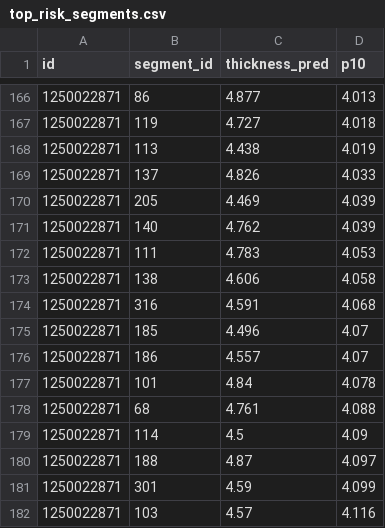
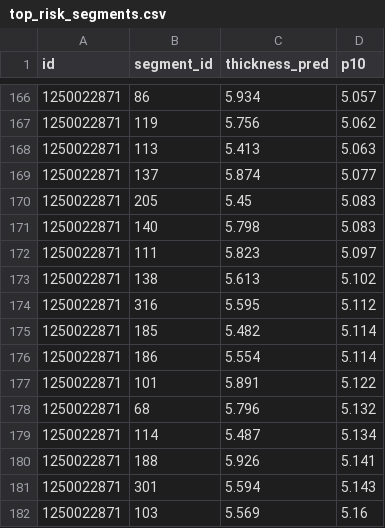
Before and after one commit to GoatWhistle/innoglobal, a CSV file: artifacts/top_risk_segments.csv, drawn as a sheet; only a part is shown, gaps mark what is left out; the diff covers the shown part only.

```diff
--- a/artifacts/top_risk_segments.csv
+++ b/artifacts/top_risk_segments.csv
@@ -166,17 +166,17 @@ id,segment_id,thickness_pred,p10
-1250022871,86,4.877,4.013
-1250022871,119,4.727,4.018
-1250022871,113,4.438,4.019
-1250022871,137,4.826,4.033
-1250022871,205,4.469,4.039
-1250022871,140,4.762,4.039
-1250022871,111,4.783,4.053
-1250022871,138,4.606,4.058
-1250022871,316,4.591,4.068
-1250022871,185,4.496,4.07
-1250022871,186,4.557,4.07
-1250022871,101,4.84,4.078
-1250022871,68,4.761,4.088
-1250022871,114,4.5,4.09
-1250022871,188,4.87,4.097
-1250022871,301,4.59,4.099
-1250022871,103,4.57,4.116
+1250022871,86,5.934,5.057
+1250022871,119,5.756,5.062
+1250022871,113,5.413,5.063
+1250022871,137,5.874,5.077
+1250022871,205,5.45,5.083
+1250022871,140,5.798,5.083
+1250022871,111,5.823,5.097
+1250022871,138,5.613,5.102
+1250022871,316,5.595,5.112
+1250022871,185,5.482,5.114
+1250022871,186,5.554,5.114
+1250022871,101,5.891,5.122
+1250022871,68,5.796,5.132
+1250022871,114,5.487,5.134
+1250022871,188,5.926,5.141
+1250022871,301,5.594,5.143
+1250022871,103,5.569,5.16
```
Also changed, not shown: 72 edited cells elsewhere in this file, artifacts/uncertainty.csv, artifacts/validation_report.csv, 11 other files.
